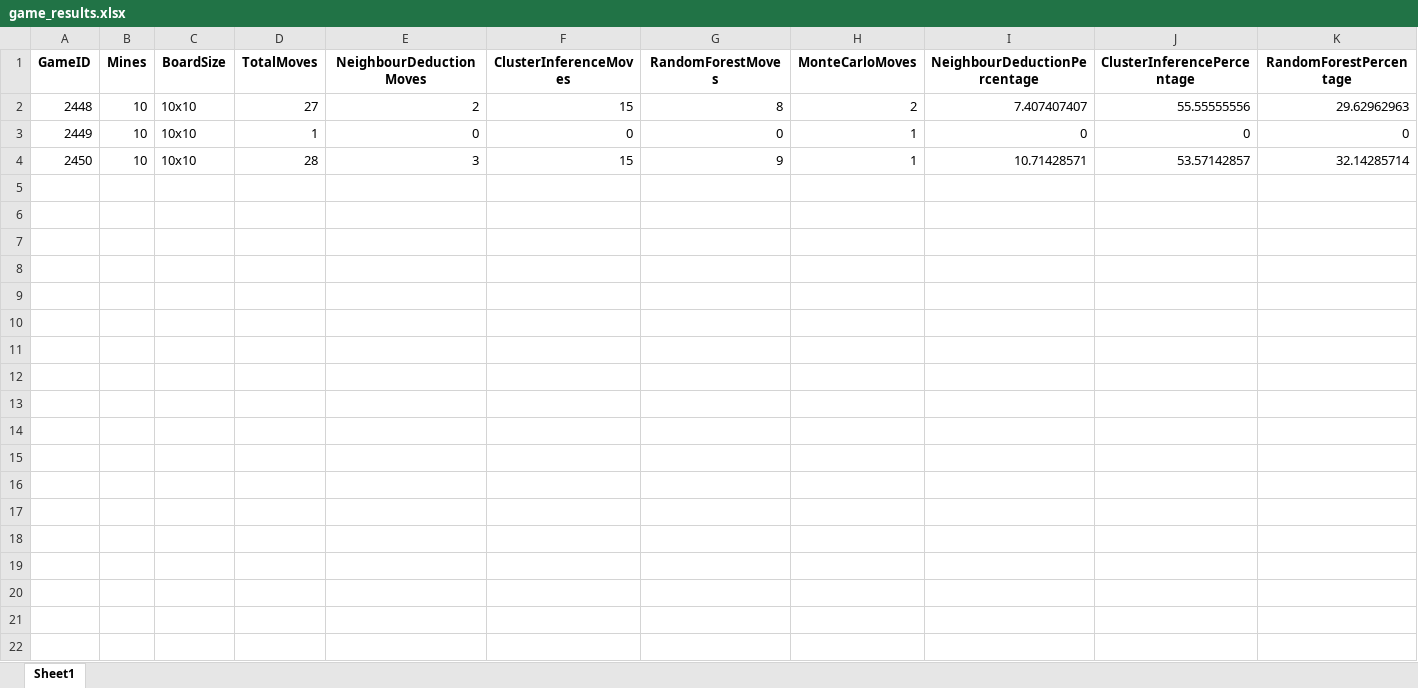
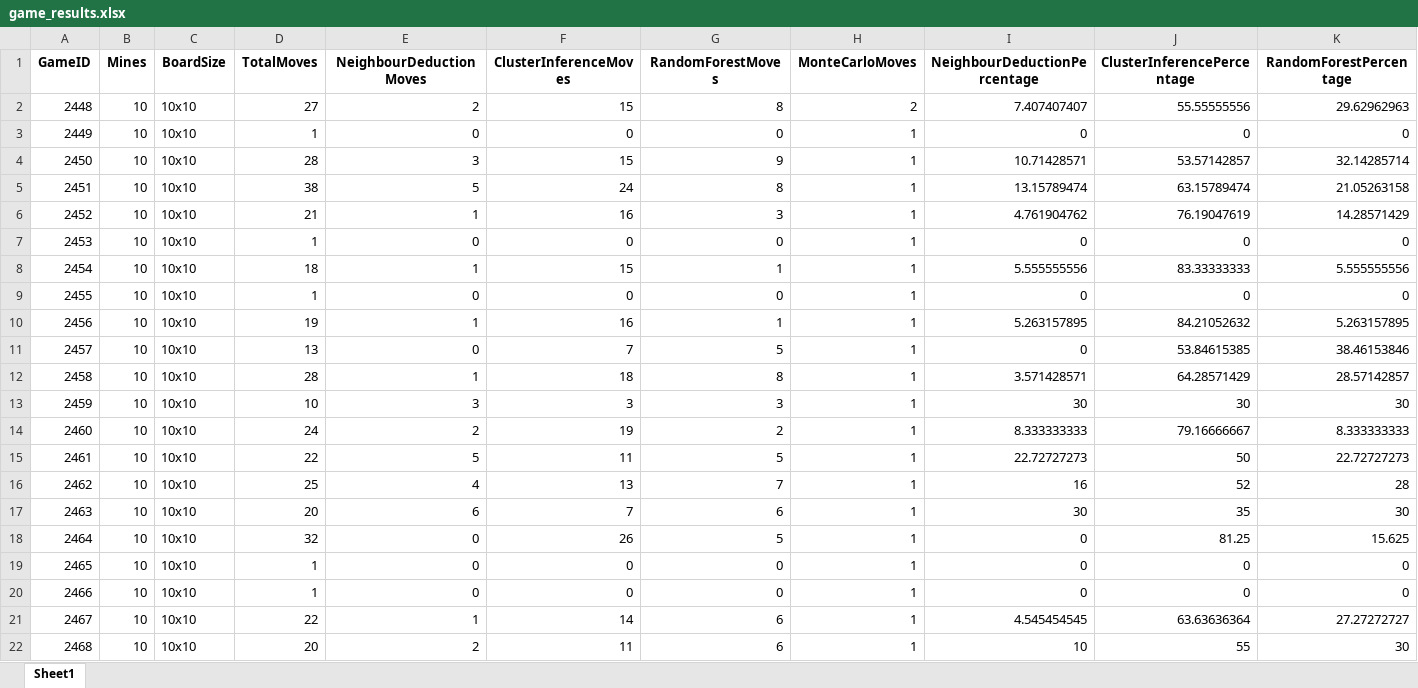
Before and after one commit to Malik-Kowalski/AI_Minesweeper, an Excel workbook: game_results.xlsx, sheet Sheet1, drawn as a sheet; only a part is shown; values as stored, in another font and other column widths than the file's, no borders; rows hold the shown columns only; the diff covers the shown part only; the diff names each change by its address in the sheet, - before the commit and + after, or states it on an @@ line.

```diff
--- a/game_results.xlsx (sheet Sheet1)
+++ b/game_results.xlsx (sheet Sheet1)
+row 5: 2451 | 10 | 10x10 | 38 | 5 | 24 | 8 | 1 | 13.15789474 | 63.15789474 | 21.05263158
+row 6: 2452 | 10 | 10x10 | 21 | 1 | 16 | 3 | 1 | 4.761904762 | 76.19047619 | 14.28571429
+row 7: 2453 | 10 | 10x10 | 1 | 0 | 0 | 0 | 1 | 0 | 0 | 0
+row 8: 2454 | 10 | 10x10 | 18 | 1 | 15 | 1 | 1 | 5.555555556 | 83.33333333 | 5.555555556
+row 9: 2455 | 10 | 10x10 | 1 | 0 | 0 | 0 | 1 | 0 | 0 | 0
+row 10: 2456 | 10 | 10x10 | 19 | 1 | 16 | 1 | 1 | 5.263157895 | 84.21052632 | 5.263157895
+row 11: 2457 | 10 | 10x10 | 13 | 0 | 7 | 5 | 1 | 0 | 53.84615385 | 38.46153846
+row 12: 2458 | 10 | 10x10 | 28 | 1 | 18 | 8 | 1 | 3.571428571 | 64.28571429 | 28.57142857
+row 13: 2459 | 10 | 10x10 | 10 | 3 | 3 | 3 | 1 | 30 | 30 | 30
+row 14: 2460 | 10 | 10x10 | 24 | 2 | 19 | 2 | 1 | 8.333333333 | 79.16666667 | 8.333333333
+row 15: 2461 | 10 | 10x10 | 22 | 5 | 11 | 5 | 1 | 22.72727273 | 50 | 22.72727273
+row 16: 2462 | 10 | 10x10 | 25 | 4 | 13 | 7 | 1 | 16 | 52 | 28
+row 17: 2463 | 10 | 10x10 | 20 | 6 | 7 | 6 | 1 | 30 | 35 | 30
+row 18: 2464 | 10 | 10x10 | 32 | 0 | 26 | 5 | 1 | 0 | 81.25 | 15.625
+row 19: 2465 | 10 | 10x10 | 1 | 0 | 0 | 0 | 1 | 0 | 0 | 0
+row 20: 2466 | 10 | 10x10 | 1 | 0 | 0 | 0 | 1 | 0 | 0 | 0
+row 21: 2467 | 10 | 10x10 | 22 | 1 | 14 | 6 | 1 | 4.545454545 | 63.63636364 | 27.27272727
+row 22: 2468 | 10 | 10x10 | 20 | 2 | 11 | 6 | 1 | 10 | 55 | 30
```
Also changed, not shown: 96 added rows elsewhere in this sheet, 1 other file.
